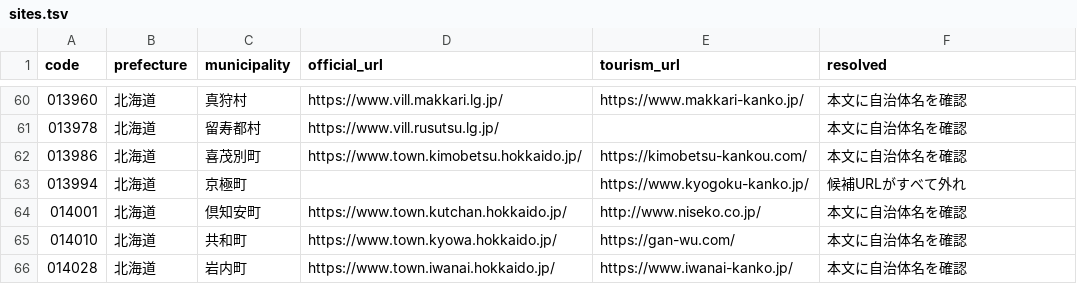
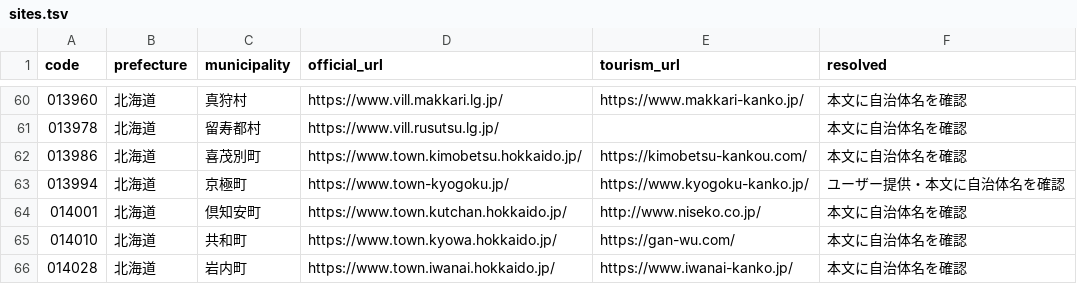
Before and after one commit to inezoine-web/wasshoy-, a TSV file: registry/sites.tsv, drawn as a sheet; only a part is shown, gaps mark what is left out.

```diff
--- a/registry/sites.tsv
+++ b/registry/sites.tsv
@@ -62,3 +62,3 @@ code	prefecture	municipality	official_url	tourism_url	resolved
 013986	北海道	喜茂別町	https://www.town.kimobetsu.hokkaido.jp/	https://kimobetsu-kankou.com/	本文に自治体名を確認
-013994	北海道	京極町		https://www.kyogoku-kanko.jp/	候補URLがすべて外れ
+013994	北海道	京極町	https://www.town-kyogoku.jp/	https://www.kyogoku-kanko.jp/	ユーザー提供・本文に自治体名を確認
 014001	北海道	倶知安町	https://www.town.kutchan.hokkaido.jp/	http://www.niseko.co.jp/	本文に自治体名を確認
```
Also changed, not shown: reports/access-hosts.tsv, 2 other files.
